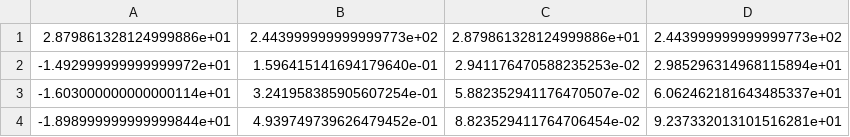
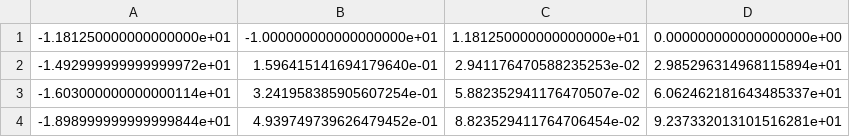
Before and after one commit to danielosullivan2007/Farmscripts, a CSV file: Pickels/highruns_heated_data.csv, drawn as a sheet; only a part is shown.

```diff
--- a/Pickels/highruns_heated_data.csv
+++ b/Pickels/highruns_heated_data.csv
@@ -1,2 +1,2 @@
-2.879861328124999886e+01,2.443999999999999773e+02,2.879861328124999886e+01,2.443999999999999773e+02
+-1.181250000000000000e+01,-1.000000000000000000e+01,1.181250000000000000e+01,0.000000000000000000e+00
 -1.492999999999999972e+01,1.596415141694179640e-01,2.941176470588235253e-02,2.985296314968115894e+01
```
Also changed, not shown: Pickels/highruns_unheated_data.csv, Pickels/lowruns_heated_data.csv, 9 other files.
